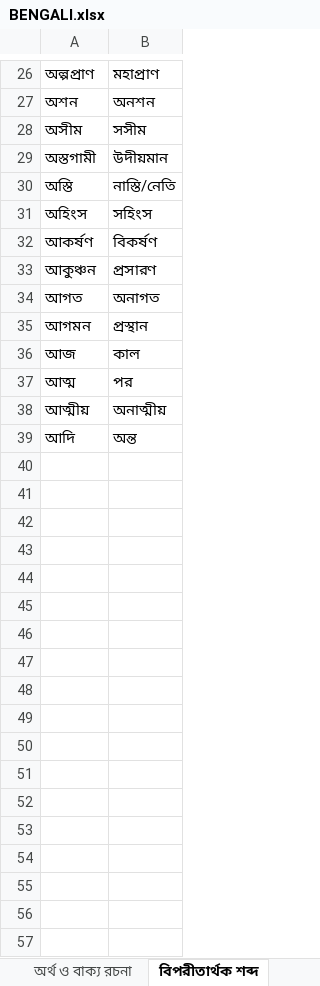
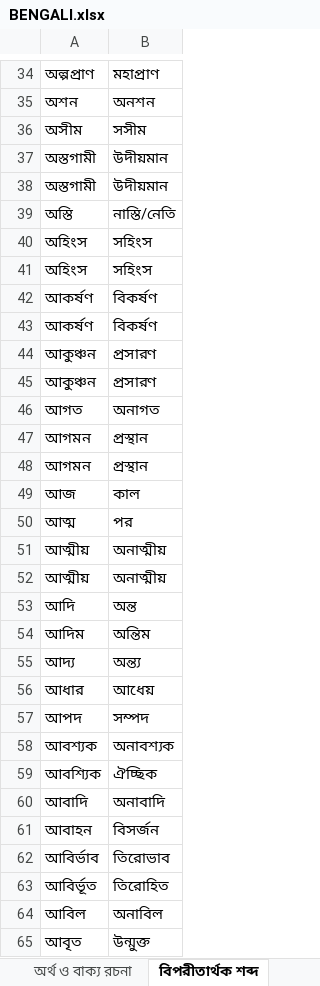
Before and after one commit to dilipkrpatra/question-paper-app, an Excel workbook: question_bank/BENGALI.xlsx, sheet বিপরীতার্থক শব্দ, drawn as a sheet; only a part is shown, gaps mark what is left out; values as stored, in another font and other column widths than the file's, no cell formats; the diff covers the shown part only; the diff names each change by its address in the sheet, - before the commit and + after, or states it on an @@ line.

```diff
--- a/question_bank/BENGALI.xlsx (sheet বিপরীতার্থক শব্দ)
+++ b/question_bank/BENGALI.xlsx (sheet বিপরীতার্থক শব্দ)
+row 38: অস্তগামী | উদীয়মান
+row 41: অহিংস | সহিংস
+row 42: আকর্ষণ | বিকর্ষণ
+row 45: আকুঞ্চন | প্রসারণ
+row 47: আগমন | প্রস্থান
+row 52: আত্মীয় | অনাত্মীয়
+row 54: আদিম | অন্তিম
+row 55: আদ্য | অন্ত্য
+row 56: আধার | আধেয়
+row 57: আপদ | সম্পদ
+row 58: আবশ্যক | অনাবশ্যক
+row 59: আবশ্যিক | ঐচ্ছিক
+row 60: আবাদি | অনাবাদি
+row 61: আবাহন | বিসর্জন
+row 62: আবির্ভাব | তিরোভাব
+row 63: আবির্ভূত | তিরোহিত
+row 64: আবিল | অনাবিল
+row 65: আবৃত | উন্মুক্ত
```
Also changed, not shown: 547 added rows and 1 edited cell elsewhere in this sheet, sheet সমার্থক শব্দ, sheet Syllabus, sheet অর্থ ও বাক্য রচনা, other sheet tabs, cell formats, question_bank/ENGLISH - Grammer.xlsx, question_bank/ENGLISH - Transformation of Sentences.xlsx, 2 other files.
